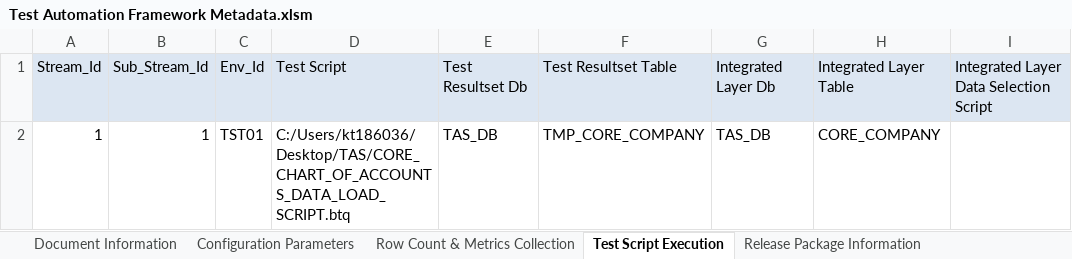
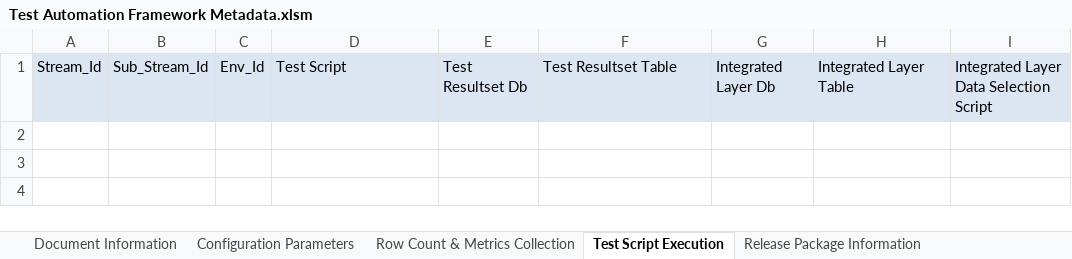
Before and after one commit to Tayyba23/TAFTest5, an Excel workbook: Input Parameter Files/Test Automation Framework Metadata.xlsm, sheet Test Script Execution, drawn as a sheet; values as stored, in another font and other column widths than the file's, no borders; the diff names each change by its address in the sheet, - before the commit and + after, or states it on an @@ line.

```diff
--- a/Input Parameter Files/Test Automation Framework Metadata.xlsm (sheet Test Script Execution)
+++ b/Input Parameter Files/Test Automation Framework Metadata.xlsm (sheet Test Script Execution)
-row 2: 1 | 1 | TST01 | C:/Users/kt186036/Desktop/TAS/CORE_CHART_OF_ACCOUNTS_DATA_LOAD_SCRIPT.btq | TAS_DB | TMP_CORE_COMPANY | TAS_DB | CORE_COMPANY
```
Also changed, not shown: sheet Duplicate Data Verification, sheet Row Count & Metrics Collection, sheet RI Verification, sheet Release Package Information, formulas that keep their value, charts or pictures, 3 other files.
